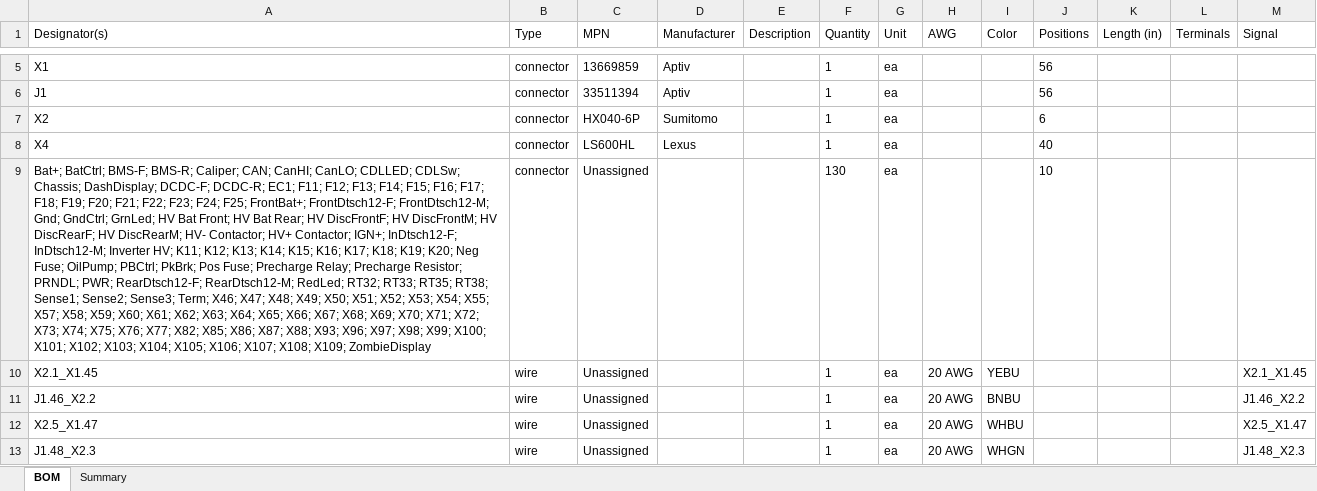
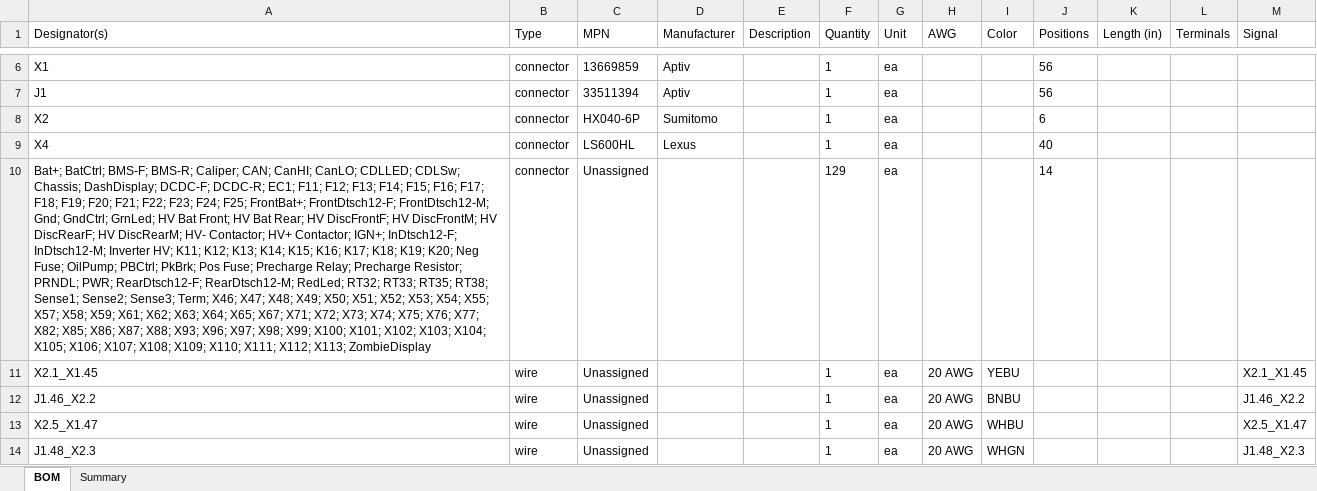
Before and after one commit to hpeyerl/evj55, an Excel workbook: wiring/rendered/EVJ-55_plan_bom.xlsx, sheet BOM, drawn as a sheet; only a part is shown, gaps mark what is left out; values as stored, in another font and other column widths than the file's, no borders; addresses are those after the commit; the diff covers the shown part only; the diff names each change by its address in the sheet, - before the commit and + after, or states it on an @@ line.

```diff
--- a/wiring/rendered/EVJ-55_plan_bom.xlsx (sheet BOM)
+++ b/wiring/rendered/EVJ-55_plan_bom.xlsx (sheet BOM)
-A10 (Designator(s)): …X58; X59; X60; X61; X62; X63; X64; X65; X66; X67; X68; X69; X70; X71; X72; X73; X74; X75; X76; X77; X82; X85; X86; X87; X88; X93; X96; X97; X98; X99; X100; X101; X102; X103; X104; X105; X106; X107; X108; X109; ZombieDisplay
+A10 (Designator(s)): …X58; X59; X61; X62; X63; X64; X65; X67; X71; X72; X73; X74; X75; X76; X77; X82; X85; X86; X87; X88; X93; X96; X97; X98; X99; X100; X101; X102; X103; X104; X105; X106; X107; X108; X109; X110; X111; X112; X113; ZombieDisplay
-F10 (Quantity): 130
+F10 (Quantity): 129
-J10 (Positions): 10
+J10 (Positions): 14
```
Also changed, not shown: 1 added row, 1 removed row and 28 edited cells elsewhere in this sheet, sheet Summary, 2 other files.
